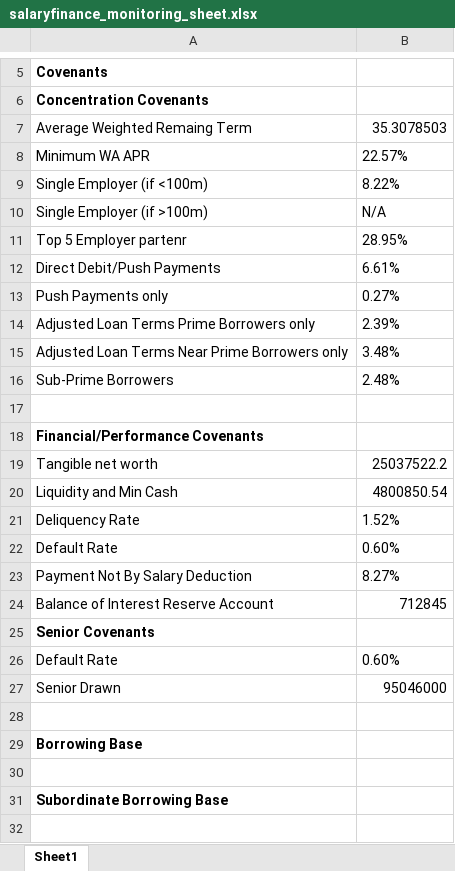
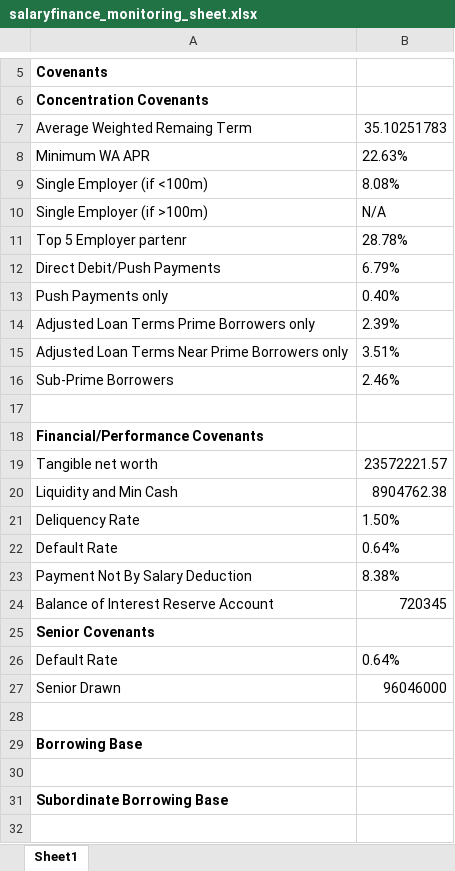
Before and after one commit to shivangbci/bci-automation, an Excel workbook: salaryfinance_monitoring_sheet.xlsx, sheet Sheet1, drawn as a sheet; only a part is shown, gaps mark what is left out; values as stored, in another font and other column widths than the file's, no borders; the diff covers the shown part only; the diff names each change by its address in the sheet, - before the commit and + after, or states it on an @@ line.

```diff
--- a/salaryfinance_monitoring_sheet.xlsx (sheet Sheet1)
+++ b/salaryfinance_monitoring_sheet.xlsx (sheet Sheet1)
-B7: 35.3078503
+B7: 35.10251783
-B8: 22.57%
+B8: 22.63%
-B9: 8.22%
+B9: 8.08%
-B11: 28.95%
+B11: 28.78%
-B12: 6.61%
+B12: 6.79%
-B13: 0.27%
+B13: 0.40%
-B15: 3.48%
+B15: 3.51%
-B16: 2.48%
+B16: 2.46%
-B19: 25037522.2
+B19: 23572221.57
-B20: 4800850.54
+B20: 8904762.38
-B21: 1.52%
+B21: 1.50%
-B22: 0.60%
+B22: 0.64%
-B23: 8.27%
+B23: 8.38%
-B24: 712845
+B24: 720345
-B26: 0.60%
+B26: 0.64%
-B27: 95046000
+B27: 96046000
```
Also changed, not shown: 10 edited cells elsewhere in this sheet, oakbrook_monitoring_sheet.xlsx, 2 other files.
